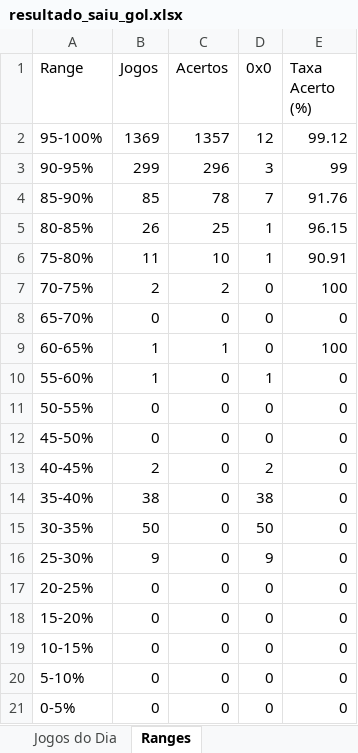
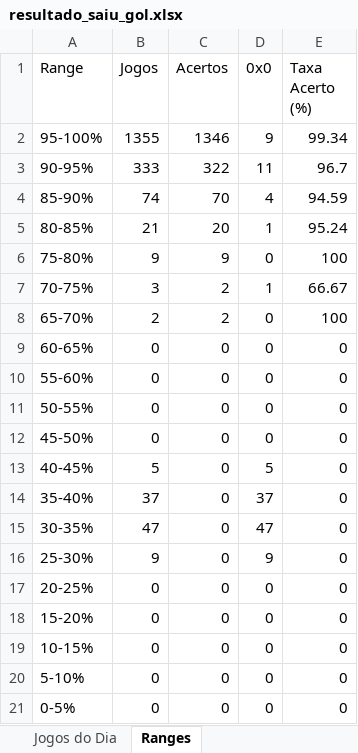
Before and after one commit to tiagolaitharth/ia-campeonatos-2026, an Excel workbook: resultado_saiu_gol.xlsx, sheet Ranges, drawn as a sheet; values as stored, in another font and other column widths than the file's, no borders; the diff names each change by its address in the sheet, - before the commit and + after, or states it on an @@ line.

```diff
--- a/resultado_saiu_gol.xlsx (sheet Ranges)
+++ b/resultado_saiu_gol.xlsx (sheet Ranges)
-B2 (Jogos): 1369
+B2 (Jogos): 1355
-C2 (Acertos): 1357
+C2 (Acertos): 1346
-D2 (0x0): 12
+D2 (0x0): 9
-E2 (Taxa Acerto (%)): 99.12
+E2 (Taxa Acerto (%)): 99.34
-B3 (Jogos): 299
+B3 (Jogos): 333
-C3 (Acertos): 296
+C3 (Acertos): 322
-D3 (0x0): 3
+D3 (0x0): 11
-E3 (Taxa Acerto (%)): 99
+E3 (Taxa Acerto (%)): 96.7
-B4 (Jogos): 85
+B4 (Jogos): 74
-C4 (Acertos): 78
+C4 (Acertos): 70
-D4 (0x0): 7
+D4 (0x0): 4
-E4 (Taxa Acerto (%)): 91.76
+E4 (Taxa Acerto (%)): 94.59
-B5 (Jogos): 26
+B5 (Jogos): 21
-C5 (Acertos): 25
+C5 (Acertos): 20
-E5 (Taxa Acerto (%)): 96.15
+E5 (Taxa Acerto (%)): 95.24
-B6 (Jogos): 11
+B6 (Jogos): 9
-C6 (Acertos): 10
+C6 (Acertos): 9
-D6 (0x0): 1
+D6 (0x0): 0
-E6 (Taxa Acerto (%)): 90.91
+E6 (Taxa Acerto (%)): 100
-B7 (Jogos): 2
+B7 (Jogos): 3
-D7 (0x0): 0
+D7 (0x0): 1
-E7 (Taxa Acerto (%)): 100
+E7 (Taxa Acerto (%)): 66.67
-B8 (Jogos): 0
+B8 (Jogos): 2
-C8 (Acertos): 0
+C8 (Acertos): 2
-E8 (Taxa Acerto (%)): 0
+E8 (Taxa Acerto (%)): 100
-B9:B10 (Jogos): 1
+B9:B10 (Jogos): 0
-C9 (Acertos): 1
+C9 (Acertos): 0
-E9 (Taxa Acerto (%)): 100
+E9 (Taxa Acerto (%)): 0
-D10 (0x0): 1
+D10 (0x0): 0
-B13 (Jogos): 2
+B13 (Jogos): 5
-D13 (0x0): 2
+D13 (0x0): 5
-B14 (Jogos): 38
+B14 (Jogos): 37
-D14 (0x0): 38
+D14 (0x0): 37
-B15 (Jogos): 50
+B15 (Jogos): 47
-D15 (0x0): 50
+D15 (0x0): 47
```
Also changed, not shown: sheet Jogos do Dia, resultado_modelo.xlsx.
